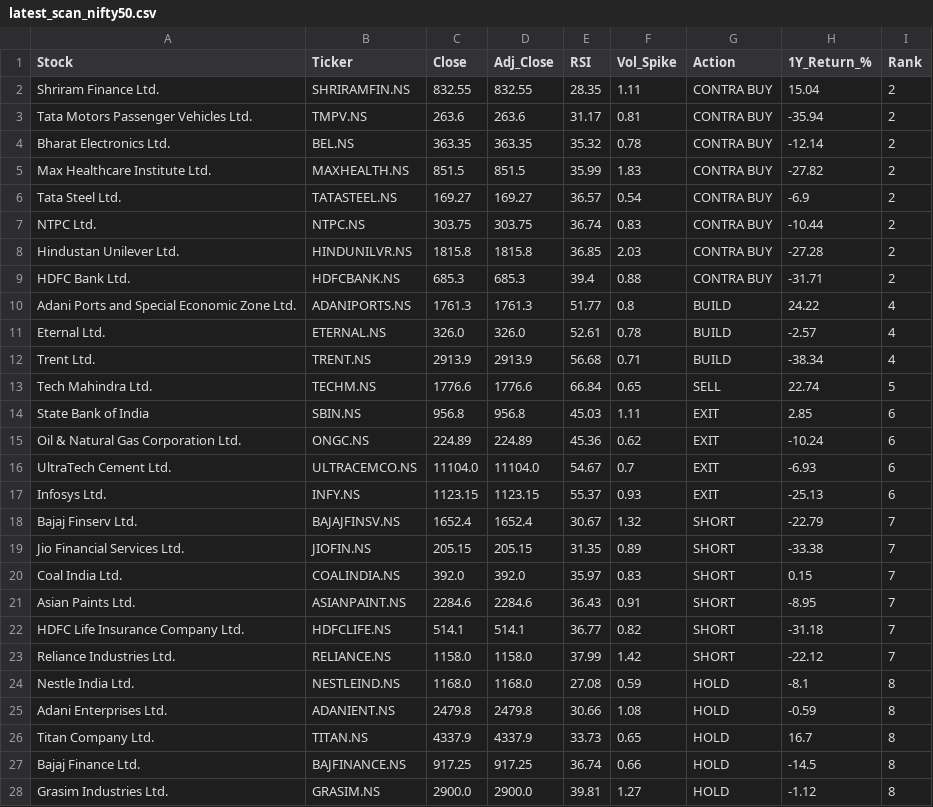
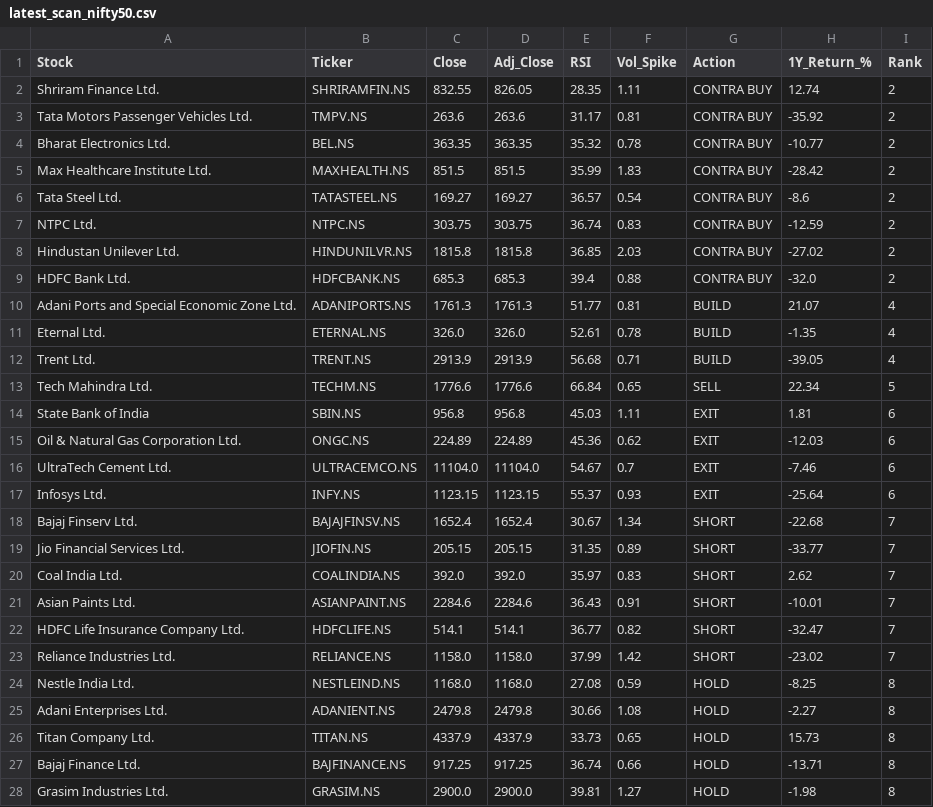
Before and after one commit to sujikin/market-screener, a CSV file: latest_scan_nifty50.csv, drawn as a sheet; only a part is shown; the diff covers the shown part only.

```diff
--- a/latest_scan_nifty50.csv
+++ b/latest_scan_nifty50.csv
@@ -1,28 +1,28 @@
 Stock,Ticker,Close,Adj_Close,RSI,Vol_Spike,Action,1Y_Return_%,Rank
-Shriram Finance Ltd.,SHRIRAMFIN.NS,832.55,832.55,28.35,1.11,CONTRA BUY,15.04,2
-Tata Motors Passenger Vehicles Ltd.,TMPV.NS,263.6,263.6,31.17,0.81,CONTRA BUY,-35.94,2
-Bharat Electronics Ltd.,BEL.NS,363.35,363.35,35.32,0.78,CONTRA BUY,-12.14,2
-Max Healthcare Institute Ltd.,MAXHEALTH.NS,851.5,851.5,35.99,1.83,CONTRA BUY,-27.82,2
-Tata Steel Ltd.,TATASTEEL.NS,169.27,169.27,36.57,0.54,CONTRA BUY,-6.9,2
-NTPC Ltd.,NTPC.NS,303.75,303.75,36.74,0.83,CONTRA BUY,-10.44,2
-Hindustan Unilever Ltd.,HINDUNILVR.NS,1815.8,1815.8,36.85,2.03,CONTRA BUY,-27.28,2
-HDFC Bank Ltd.,HDFCBANK.NS,685.3,685.3,39.4,0.88,CONTRA BUY,-31.71,2
-Adani Ports and Special Economic Zone Ltd.,ADANIPORTS.NS,1761.3,1761.3,51.77,0.8,BUILD,24.22,4
-Eternal Ltd.,ETERNAL.NS,326.0,326.0,52.61,0.78,BUILD,-2.57,4
-Trent Ltd.,TRENT.NS,2913.9,2913.9,56.68,0.71,BUILD,-38.34,4
-Tech Mahindra Ltd.,TECHM.NS,1776.6,1776.6,66.84,0.65,SELL,22.74,5
-State Bank of India,SBIN.NS,956.8,956.8,45.03,1.11,EXIT,2.85,6
-Oil & Natural Gas Corporation Ltd.,ONGC.NS,224.89,224.89,45.36,0.62,EXIT,-10.24,6
-UltraTech Cement Ltd.,ULTRACEMCO.NS,11104.0,11104.0,54.67,0.7,EXIT,-6.93,6
-Infosys Ltd.,INFY.NS,1123.15,1123.15,55.37,0.93,EXIT,-25.13,6
-Bajaj Finserv Ltd.,BAJAJFINSV.NS,1652.4,1652.4,30.67,1.32,SHORT,-22.79,7
-Jio Financial Services Ltd.,JIOFIN.NS,205.15,205.15,31.35,0.89,SHORT,-33.38,7
-Coal India Ltd.,COALINDIA.NS,392.0,392.0,35.97,0.83,SHORT,0.15,7
-Asian Paints Ltd.,ASIANPAINT.NS,2284.6,2284.6,36.43,0.91,SHORT,-8.95,7
-HDFC Life Insurance Company Ltd.,HDFCLIFE.NS,514.1,514.1,36.77,0.82,SHORT,-31.18,7
-Reliance Industries Ltd.,RELIANCE.NS,1158.0,1158.0,37.99,1.42,SHORT,-22.12,7
-Nestle India Ltd.,NESTLEIND.NS,1168.0,1168.0,27.08,0.59,HOLD,-8.1,8
-Adani Enterprises Ltd.,ADANIENT.NS,2479.8,2479.8,30.66,1.08,HOLD,-0.59,8
-Titan Company Ltd.,TITAN.NS,4337.9,4337.9,33.73,0.65,HOLD,16.7,8
-Bajaj Finance Ltd.,BAJFINANCE.NS,917.25,917.25,36.74,0.66,HOLD,-14.5,8
-Grasim Industries Ltd.,GRASIM.NS,2900.0,2900.0,39.81,1.27,HOLD,-1.12,8
+Shriram Finance Ltd.,SHRIRAMFIN.NS,832.55,826.05,28.35,1.11,CONTRA BUY,12.74,2
+Tata Motors Passenger Vehicles Ltd.,TMPV.NS,263.6,263.6,31.17,0.81,CONTRA BUY,-35.92,2
+Bharat Electronics Ltd.,BEL.NS,363.35,363.35,35.32,0.78,CONTRA BUY,-10.77,2
+Max Healthcare Institute Ltd.,MAXHEALTH.NS,851.5,851.5,35.99,1.83,CONTRA BUY,-28.42,2
+Tata Steel Ltd.,TATASTEEL.NS,169.27,169.27,36.57,0.54,CONTRA BUY,-8.6,2
+NTPC Ltd.,NTPC.NS,303.75,303.75,36.74,0.83,CONTRA BUY,-12.59,2
+Hindustan Unilever Ltd.,HINDUNILVR.NS,1815.8,1815.8,36.85,2.03,CONTRA BUY,-27.02,2
+HDFC Bank Ltd.,HDFCBANK.NS,685.3,685.3,39.4,0.88,CONTRA BUY,-32.0,2
+Adani Ports and Special Economic Zone Ltd.,ADANIPORTS.NS,1761.3,1761.3,51.77,0.81,BUILD,21.07,4
+Eternal Ltd.,ETERNAL.NS,326.0,326.0,52.61,0.78,BUILD,-1.35,4
+Trent Ltd.,TRENT.NS,2913.9,2913.9,56.68,0.71,BUILD,-39.05,4
+Tech Mahindra Ltd.,TECHM.NS,1776.6,1776.6,66.84,0.65,SELL,22.34,5
+State Bank of India,SBIN.NS,956.8,956.8,45.03,1.11,EXIT,1.81,6
+Oil & Natural Gas Corporation Ltd.,ONGC.NS,224.89,224.89,45.36,0.62,EXIT,-12.03,6
+UltraTech Cement Ltd.,ULTRACEMCO.NS,11104.0,11104.0,54.67,0.7,EXIT,-7.46,6
+Infosys Ltd.,INFY.NS,1123.15,1123.15,55.37,0.93,EXIT,-25.64,6
+Bajaj Finserv Ltd.,BAJAJFINSV.NS,1652.4,1652.4,30.67,1.34,SHORT,-22.68,7
+Jio Financial Services Ltd.,JIOFIN.NS,205.15,205.15,31.35,0.89,SHORT,-33.77,7
+Coal India Ltd.,COALINDIA.NS,392.0,392.0,35.97,0.83,SHORT,2.62,7
+Asian Paints Ltd.,ASIANPAINT.NS,2284.6,2284.6,36.43,0.91,SHORT,-10.01,7
+HDFC Life Insurance Company Ltd.,HDFCLIFE.NS,514.1,514.1,36.77,0.82,SHORT,-32.47,7
+Reliance Industries Ltd.,RELIANCE.NS,1158.0,1158.0,37.99,1.42,SHORT,-23.02,7
+Nestle India Ltd.,NESTLEIND.NS,1168.0,1168.0,27.08,0.59,HOLD,-8.25,8
+Adani Enterprises Ltd.,ADANIENT.NS,2479.8,2479.8,30.66,1.08,HOLD,-2.27,8
+Titan Company Ltd.,TITAN.NS,4337.9,4337.9,33.73,0.65,HOLD,15.73,8
+Bajaj Finance Ltd.,BAJFINANCE.NS,917.25,917.25,36.74,0.66,HOLD,-13.71,8
+Grasim Industries Ltd.,GRASIM.NS,2900.0,2900.0,39.81,1.27,HOLD,-1.98,8
```
Also changed, not shown: 23 edited cells elsewhere in this file, latest_scan_niftynext50.csv, 6 other files.
